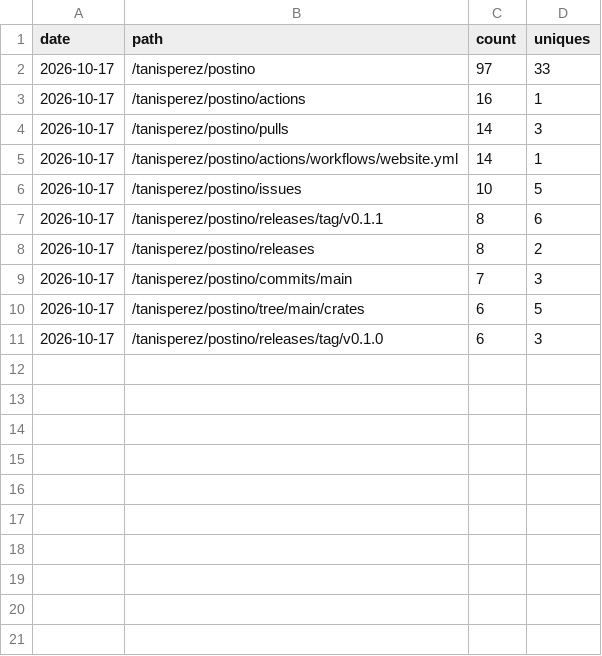
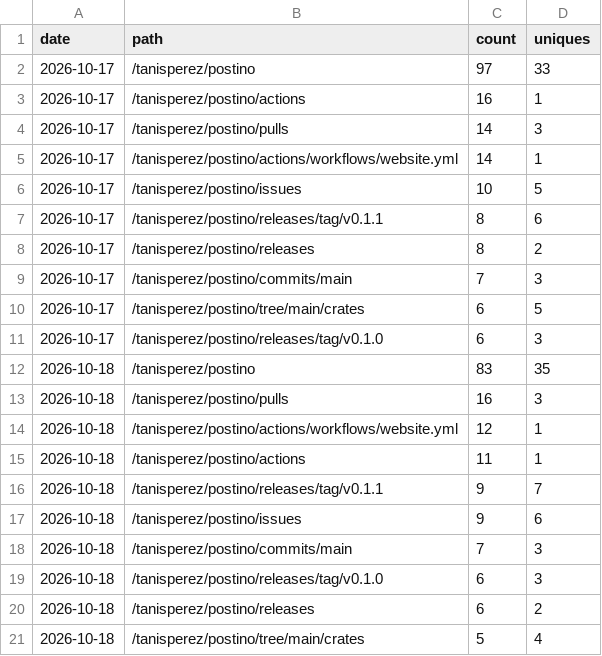
Before and after one commit to tanisperez/postino, a CSV file: traffic/paths.csv, drawn as a sheet.

```diff
--- a/traffic/paths.csv
+++ b/traffic/paths.csv
@@ -11 +11,11 @@ date,path,count,uniques
 2026-10-17,/tanisperez/postino/releases/tag/v0.1.0,6,3
+2026-10-18,/tanisperez/postino,83,35
+2026-10-18,/tanisperez/postino/pulls,16,3
+2026-10-18,/tanisperez/postino/actions/workflows/website.yml,12,1
+2026-10-18,/tanisperez/postino/actions,11,1
+2026-10-18,/tanisperez/postino/releases/tag/v0.1.1,9,7
+2026-10-18,/tanisperez/postino/issues,9,6
+2026-10-18,/tanisperez/postino/commits/main,7,3
+2026-10-18,/tanisperez/postino/releases/tag/v0.1.0,6,3
+2026-10-18,/tanisperez/postino/releases,6,2
+2026-10-18,/tanisperez/postino/tree/main/crates,5,4
```
Also changed, not shown: downloads.csv, traffic/clones.csv, 3 other files.
